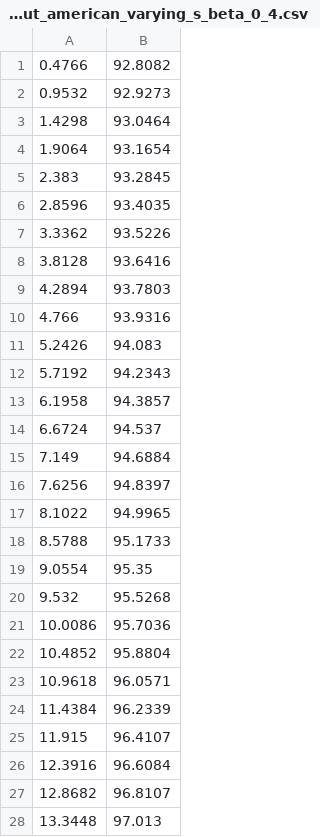
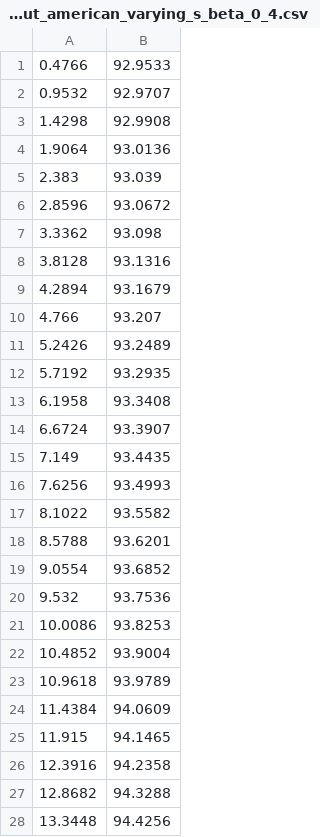
Before and after one commit to enricozammitlon/computational_finance, a CSV file: Assignment_4/data/no_put_american_varying_s_beta_0_4.csv, drawn as a sheet; only a part is shown; the diff covers the shown part only.

```diff
--- a/Assignment_4/data/no_put_american_varying_s_beta_0_4.csv
+++ b/Assignment_4/data/no_put_american_varying_s_beta_0_4.csv
@@ -1,28 +1,28 @@
-0.4766 , 92.8082
-0.9532 , 92.9273
-1.4298 , 93.0464
-1.9064 , 93.1654
-2.383 , 93.2845
-2.8596 , 93.4035
-3.3362 , 93.5226
-3.8128 , 93.6416
-4.2894 , 93.7803
-4.766 , 93.9316
-5.2426 , 94.083
-5.7192 , 94.2343
-6.1958 , 94.3857
-6.6724 , 94.537
-7.149 , 94.6884
-7.6256 , 94.8397
-8.1022 , 94.9965
-8.5788 , 95.1733
-9.0554 , 95.35
-9.532 , 95.5268
-10.0086 , 95.7036
-10.4852 , 95.8804
-10.9618 , 96.0571
-11.4384 , 96.2339
-11.915 , 96.4107
-12.3916 , 96.6084
-12.8682 , 96.8107
-13.3448 , 97.013
+0.4766 , 92.9533
+0.9532 , 92.9707
+1.4298 , 92.9908
+1.9064 , 93.0136
+2.383 , 93.039
+2.8596 , 93.0672
+3.3362 , 93.098
+3.8128 , 93.1316
+4.2894 , 93.1679
+4.766 , 93.207
+5.2426 , 93.2489
+5.7192 , 93.2935
+6.1958 , 93.3408
+6.6724 , 93.3907
+7.149 , 93.4435
+7.6256 , 93.4993
+8.1022 , 93.5582
+8.5788 , 93.6201
+9.0554 , 93.6852
+9.532 , 93.7536
+10.0086 , 93.8253
+10.4852 , 93.9004
+10.9618 , 93.9789
+11.4384 , 94.0609
+11.915 , 94.1465
+12.3916 , 94.2358
+12.8682 , 94.3288
+13.3448 , 94.4256
```
Also changed, not shown: 156 edited cells elsewhere in this file, Assignment_4/data/american_varying_s_beta_0_4.csv, Assignment_4/data/american_varying_s_kappa_125.csv, 19 other files.
